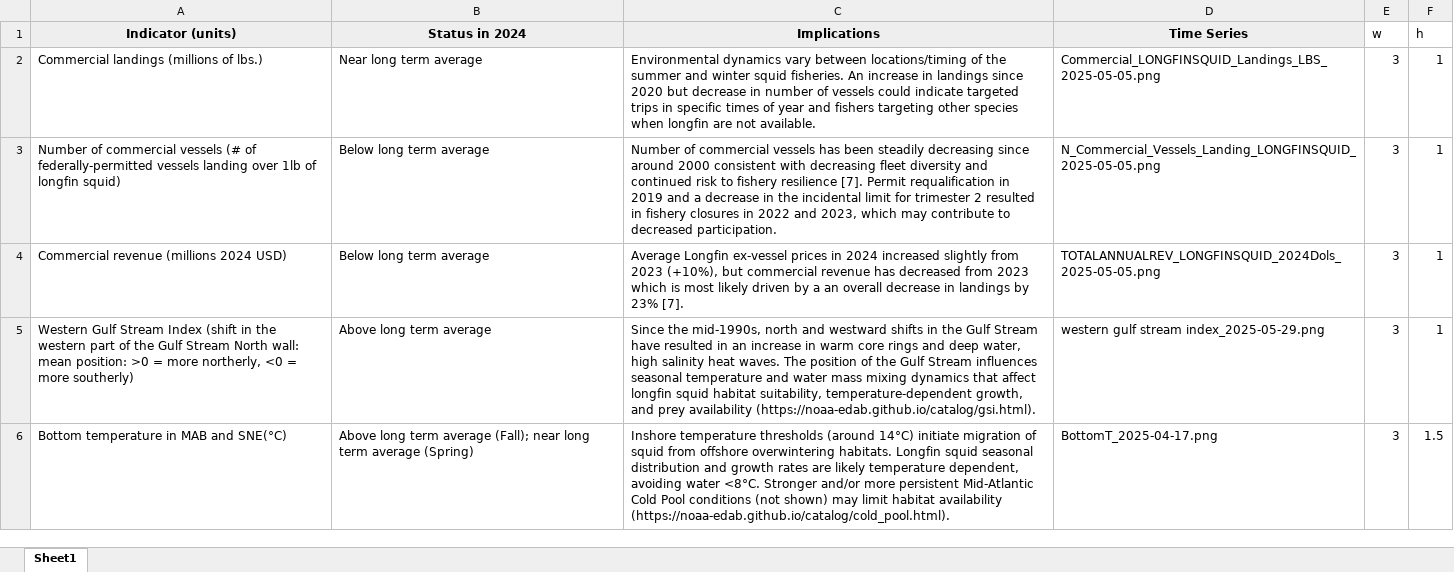
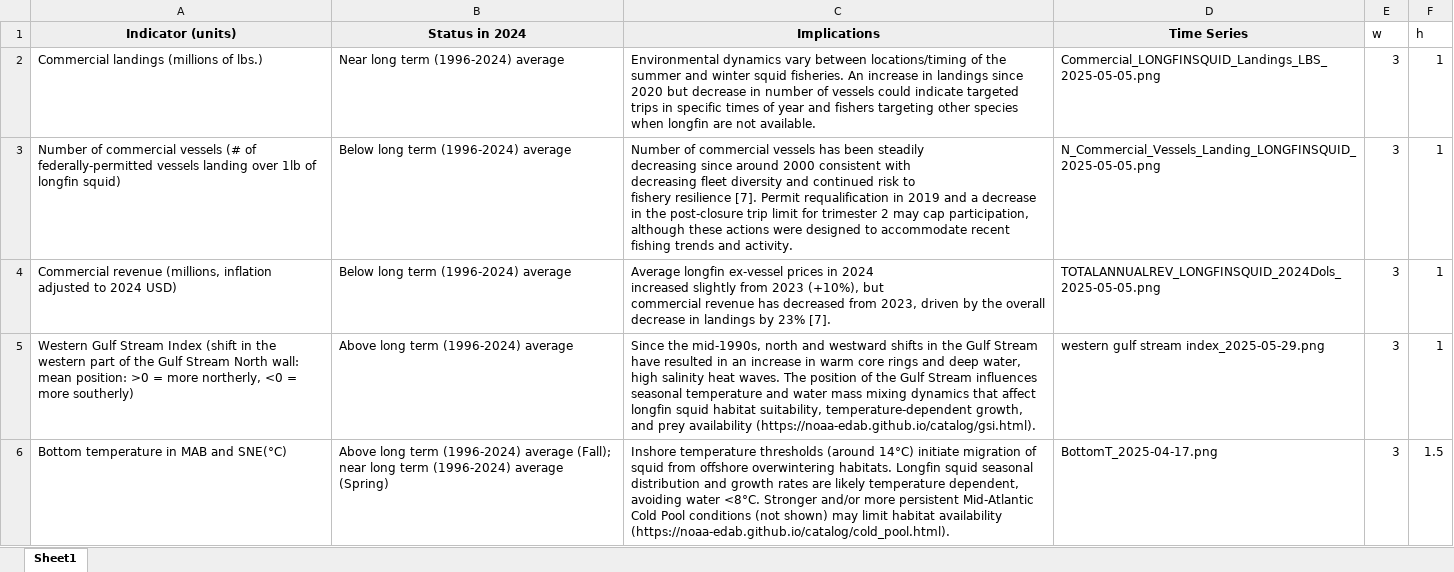
Before and after one commit to NEFSC/READ-EDAB-longfinESP, an Excel workbook: docs/table_template.xlsx, sheet Sheet1, drawn as a sheet; values as stored, in another font and other column widths than the file's, no borders; ↵ is a line break in a cell; the diff names each change by its address in the sheet, - before the commit and + after, or states it on an @@ line.

```diff
--- a/docs/table_template.xlsx (sheet Sheet1)
+++ b/docs/table_template.xlsx (sheet Sheet1)
-B2 (Status in 2024): Near long term average
+B2 (Status in 2024): Near long term (1996-2024) average
-B3:B4 (Status in 2024): Below long term average
+B3:B4 (Status in 2024): Below long term (1996-2024) average
-C3 (Implications): …in the incidental limit for trimester 2 resulted in fishery closures in 2022 and 2023, which may contribute to decreased participation.
+C3 (Implications): …in the post-closure trip limit for trimester 2 may cap participation, although these actions were designed to accommodate recent fishing trends and activity.
-A4 (Indicator (units)): Commercial revenue (millions 2024 USD)
+A4 (Indicator (units)): Commercial revenue (millions, inflation adjusted to 2024 USD)
-C4 (Implications): Average Longfin ex-vessel prices in 2024 increased slightly from 2023 (+10%), but commercial revenue has decreased from 2023 which is most likely driven by a an overall decrease…
+C4 (Implications): Average longfin ex-vessel prices in 2024 ↵ increased slightly from 2023 (+10%), but ↵ commercial revenue has decreased from 2023, driven by the overall ↵ decrease…
-B5 (Status in 2024): Above long term average
+B5 (Status in 2024): Above long term (1996-2024) average
-B6 (Status in 2024): …long term average (Fall); near long term average (Spring)
+B6 (Status in 2024): …long term (1996-2024) average (Fall); near long term (1996-2024) average (Spring)
```
Also changed, not shown: 5 other files.
